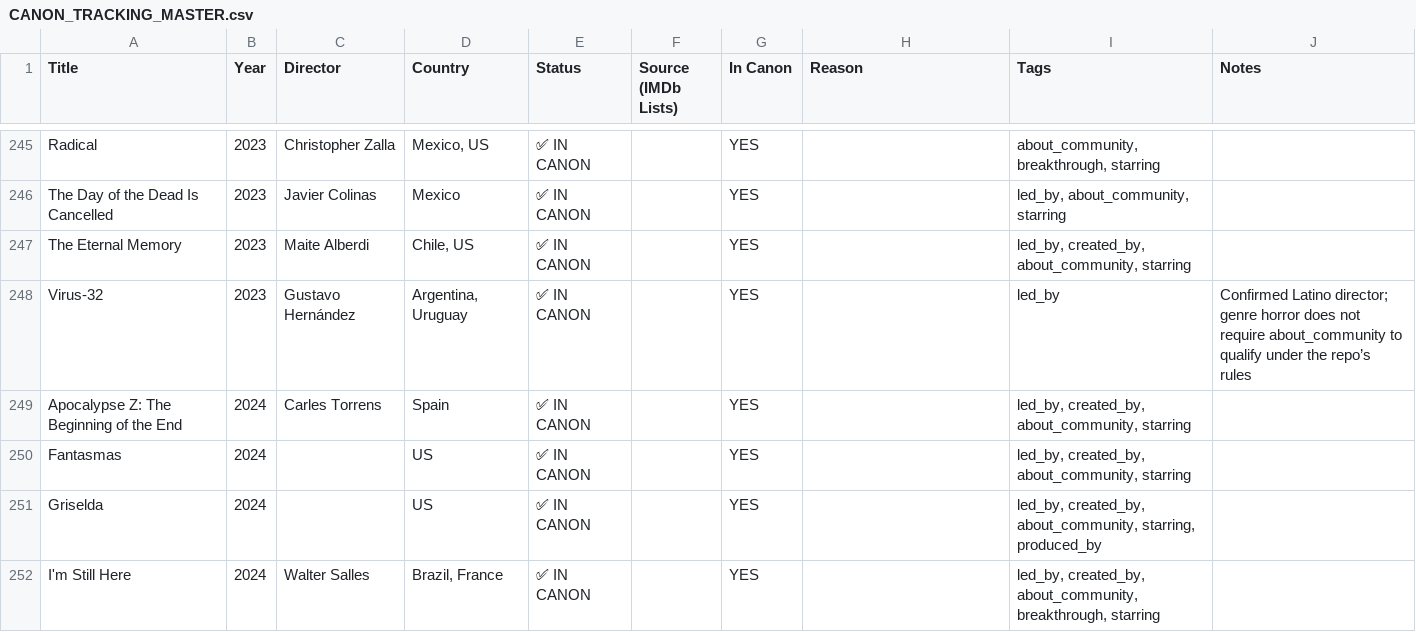
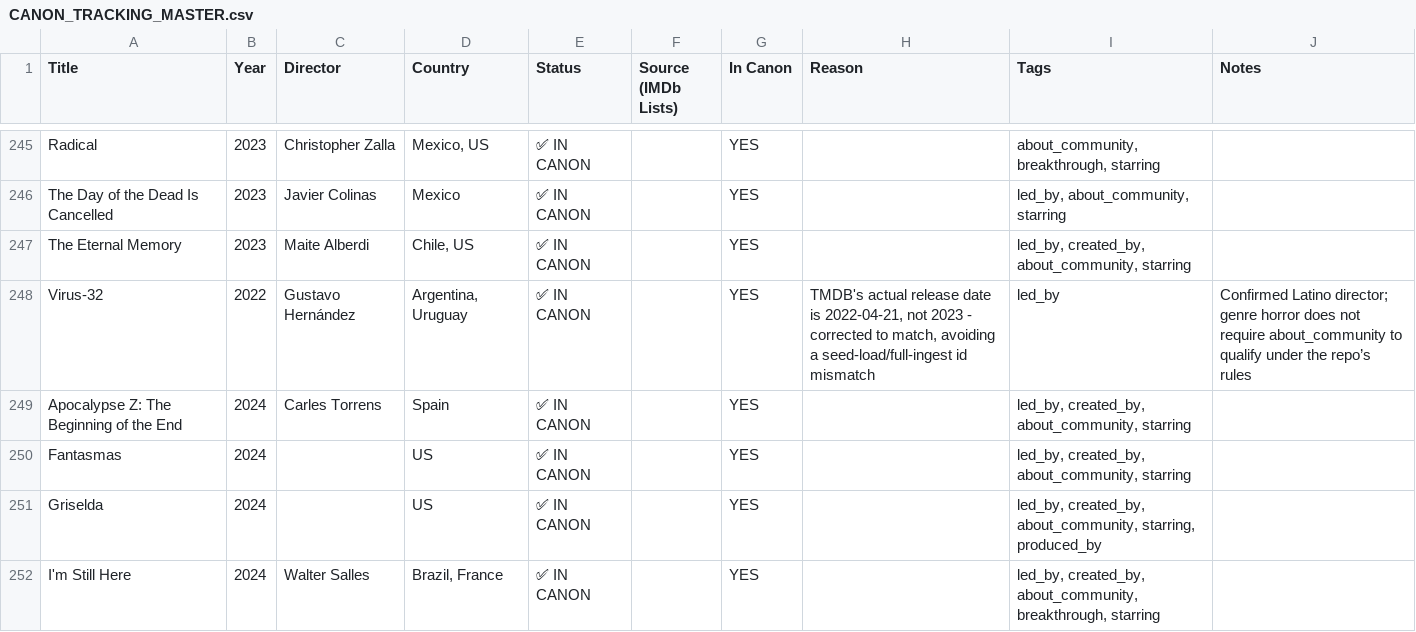
Before and after one commit to ramirez-ai-labs/latino-canon, a CSV file: CANON_TRACKING_MASTER.csv, drawn as a sheet; only a part is shown, gaps mark what is left out.

```diff
--- a/CANON_TRACKING_MASTER.csv
+++ b/CANON_TRACKING_MASTER.csv
@@ -247,3 +247,3 @@
 "The Eternal Memory","2023","Maite Alberdi","Chile, US","✅ IN CANON","","YES","","led_by, created_by, about_community, starring",""
-"Virus-32","2023","Gustavo Hernández","Argentina, Uruguay","✅ IN CANON","","YES","","led_by","Confirmed Latino director; genre horror does not require about_community to qualify under the repo’s rules"
+"Virus-32","2022","Gustavo Hernández","Argentina, Uruguay","✅ IN CANON","","YES","TMDB's actual release date is 2022-04-21, not 2023 - corrected to match, avoiding a seed-load/full-ingest id mismatch","led_by","Confirmed Latino director; genre horror does not require about_community to qualify under the repo’s rules"
 "Apocalypse Z: The Beginning of the End","2024","Carles Torrens","Spain","✅ IN CANON","","YES","","led_by, created_by, about_community, starring",""
```
Also changed, not shown: 1 other file.
